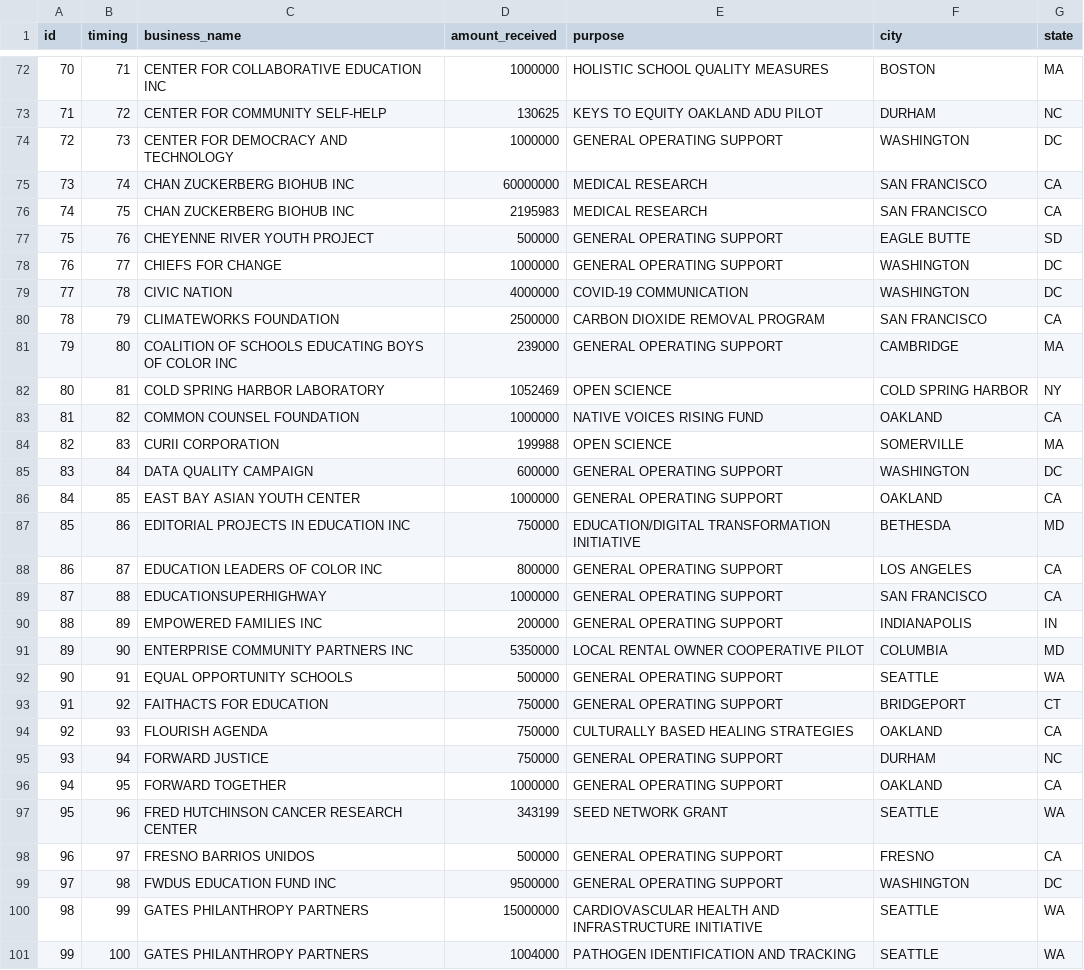
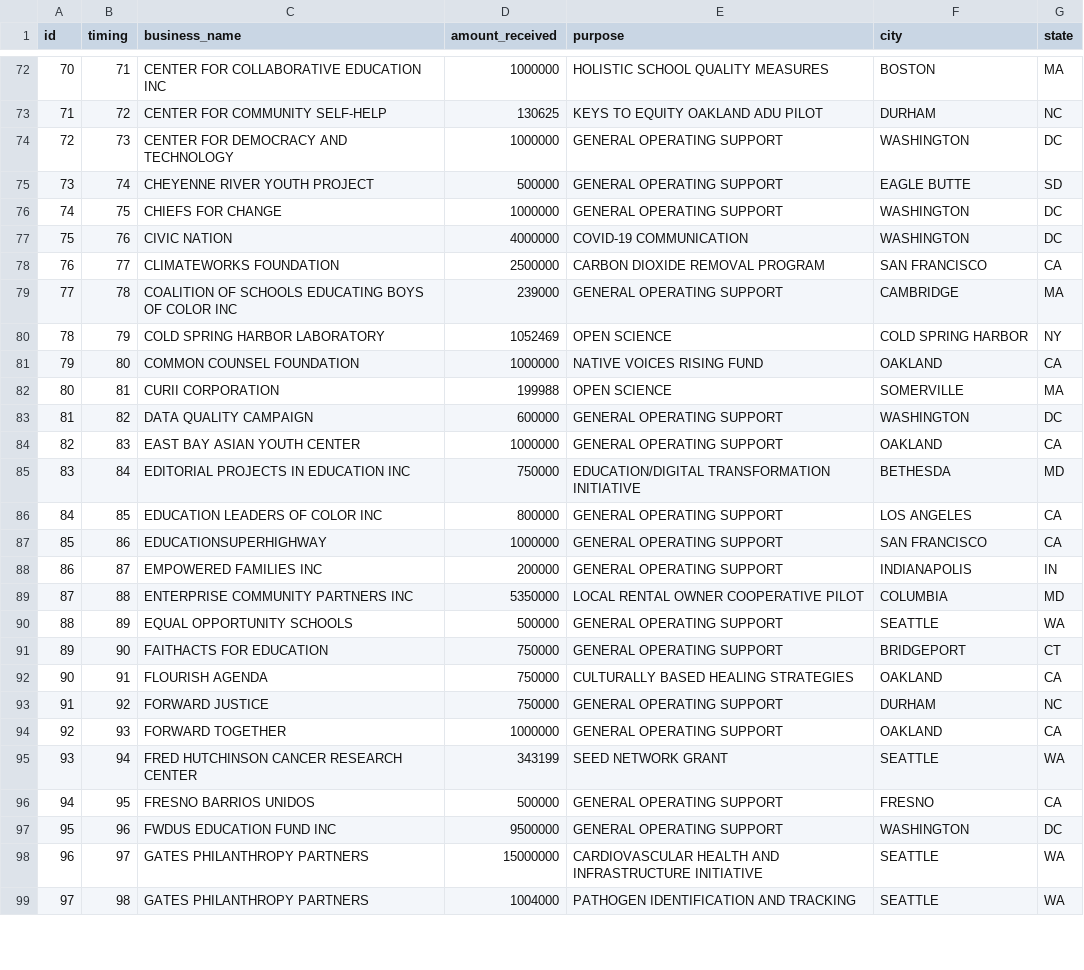
Before and after one commit to yikemats/donations, a CSV file: zuck_combined_recipient.csv, drawn as a sheet; only a part is shown, gaps mark what is left out; removed rows and columns are numbered as before the commit, all else as after; the diff covers the shown part only; the diff names each change by its address in the sheet, - before the commit and + after, or states it on an @@ line.

```diff
--- a/zuck_combined_recipient.csv
+++ b/zuck_combined_recipient.csv
-row 75: 73 | 74 | CHAN ZUCKERBERG BIOHUB INC | 60000000 | MEDICAL RESEARCH | SAN FRANCISCO | CA
-row 76: 74 | 75 | CHAN ZUCKERBERG BIOHUB INC | 2195983 | MEDICAL RESEARCH | SAN FRANCISCO | CA
@@ column A (id) renumbered from row 75 down @@
-B75 (timing): 76
+B75 (timing): 74
-B76 (timing): 77
+B76 (timing): 75
-B77 (timing): 78
+B77 (timing): 76
-B78 (timing): 79
+B78 (timing): 77
-B79 (timing): 80
+B79 (timing): 78
-B80 (timing): 81
+B80 (timing): 79
-B81 (timing): 82
+B81 (timing): 80
-B82 (timing): 83
+B82 (timing): 81
-B83 (timing): 84
+B83 (timing): 82
-B84 (timing): 85
+B84 (timing): 83
-B85 (timing): 86
+B85 (timing): 84
-B86 (timing): 87
+B86 (timing): 85
-B87 (timing): 88
+B87 (timing): 86
-B88 (timing): 89
+B88 (timing): 87
-B89 (timing): 90
+B89 (timing): 88
-B90 (timing): 91
+B90 (timing): 89
-B91 (timing): 92
+B91 (timing): 90
-B92 (timing): 93
+B92 (timing): 91
-B93 (timing): 94
+B93 (timing): 92
-B94 (timing): 95
+B94 (timing): 93
-B95 (timing): 96
+B95 (timing): 94
-B96 (timing): 97
+B96 (timing): 95
-B97 (timing): 98
+B97 (timing): 96
-B98 (timing): 99
+B98 (timing): 97
-B99 (timing): 100
+B99 (timing): 98
```
Also changed, not shown: 28 edited cells elsewhere in this file, musk_combined_recipient.csv, musk_zuck_combined.csv, 6 other files.
